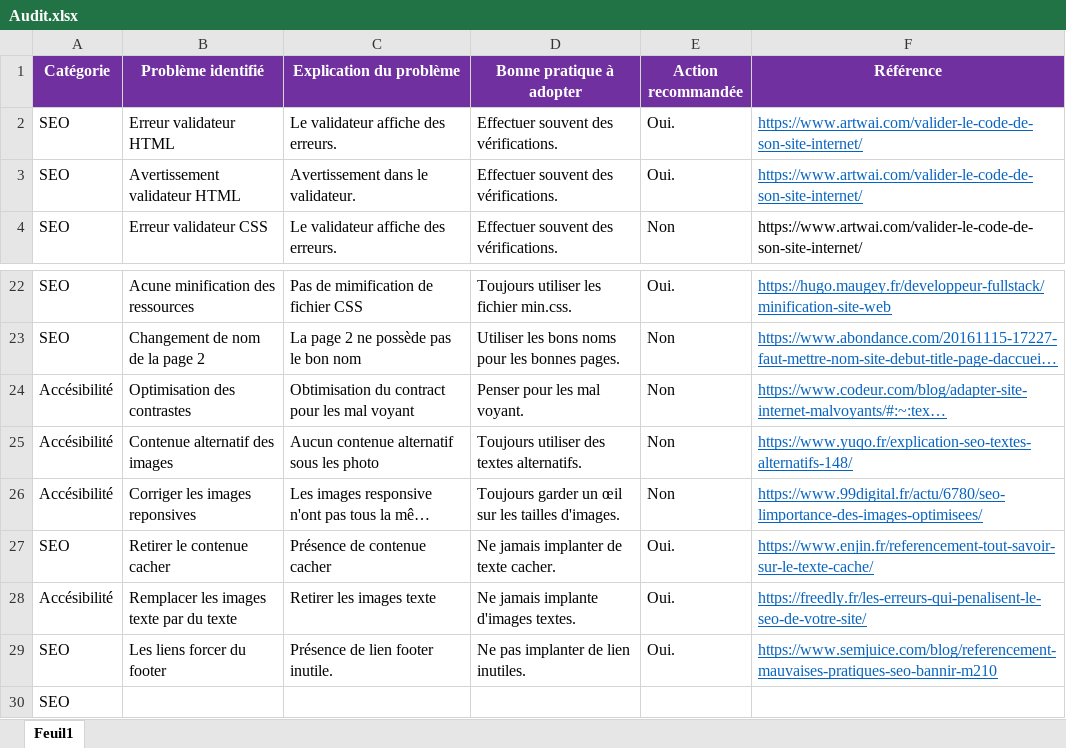
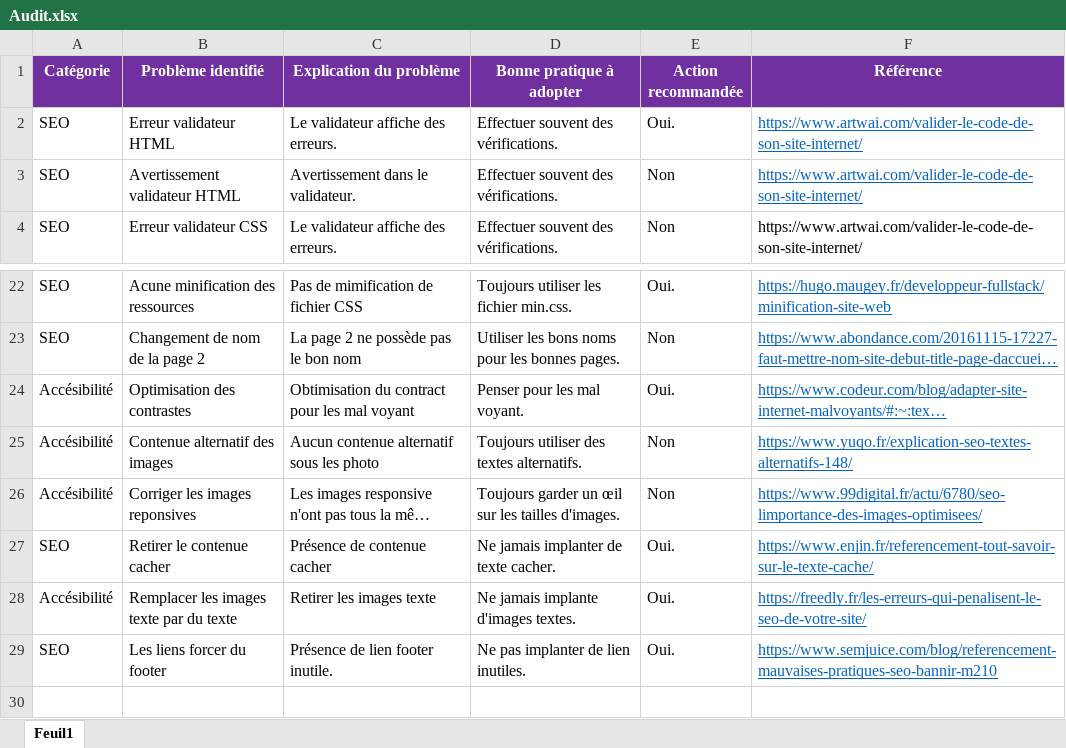
Before and after one commit to Fayad-Idriss/Projet-4, an Excel workbook: Audit.xlsx, sheet Feuil1, drawn as a sheet; only a part is shown, gaps mark what is left out; long unchanged cells end in …; values as stored, in another font and other column widths than the file's, no borders; the diff names each change by its address in the sheet, - before the commit and + after, or states it on an @@ line.

Commit message:
finalisation du projet

```diff
--- a/Audit.xlsx (sheet Feuil1)
+++ b/Audit.xlsx (sheet Feuil1)
-E3 (Action recommandée): Oui.
+E3 (Action recommandée): Non
-E24 (Action recommandée): Non
+E24 (Action recommandée): Oui.
-row 30: SEO
```
